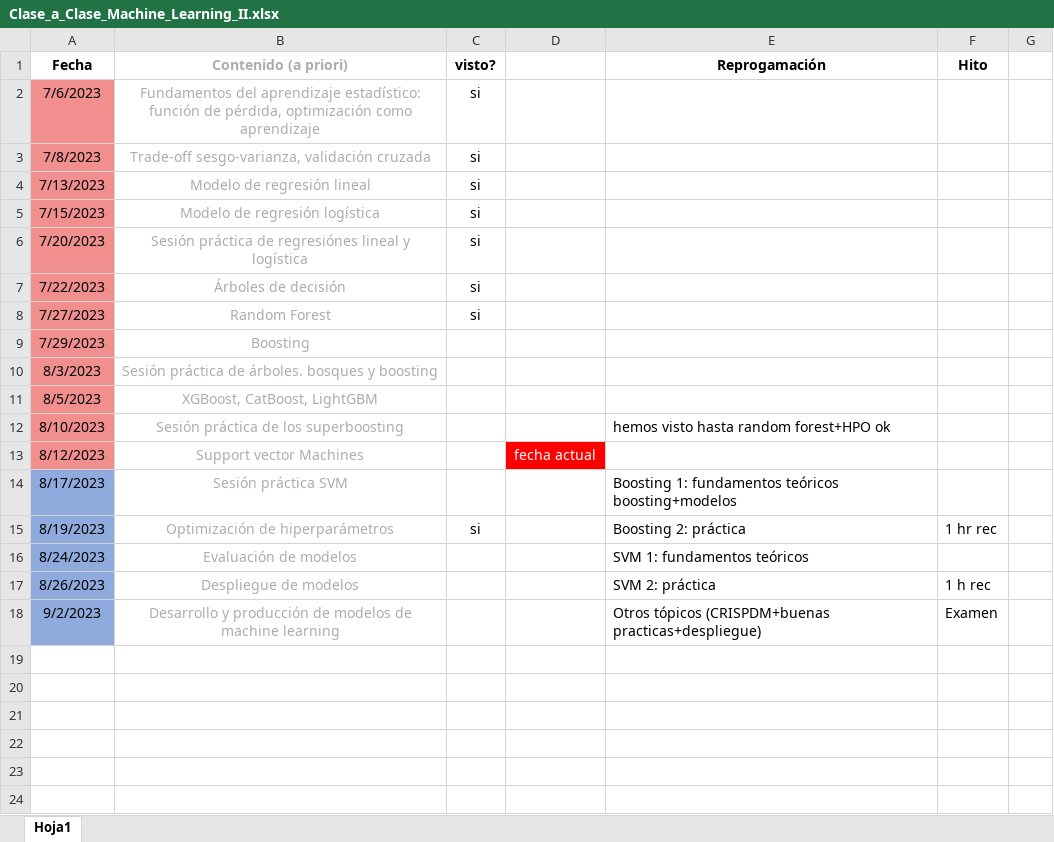
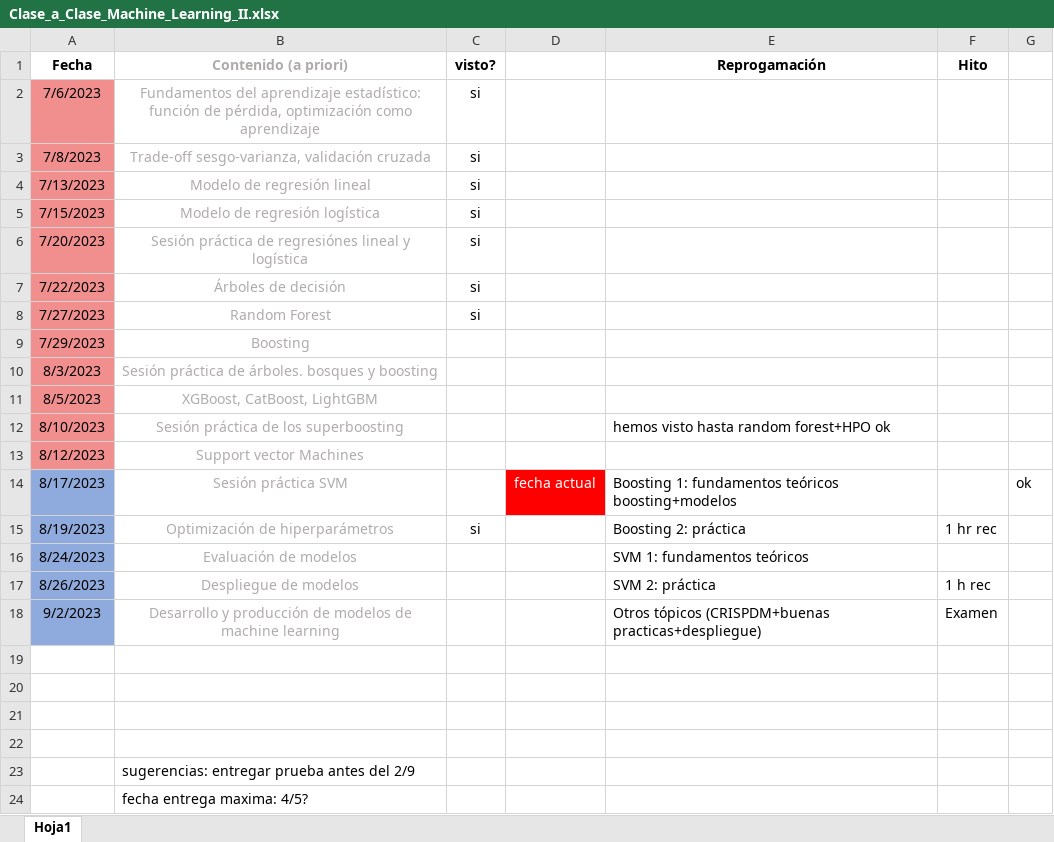
Before and after one commit to jorgeston/docencia, an Excel workbook: Machine Learning II/Clase_a_Clase_Machine_Learning_II.xlsx, sheet Hoja1, drawn as a sheet; values as stored, in another font and other column widths than the file's, no borders; the diff names each change by its address in the sheet, - before the commit and + after, or states it on an @@ line.

Commit message:
clase jueves 17 agosto

```diff
--- a/Machine Learning II/Clase_a_Clase_Machine_Learning_II.xlsx (sheet Hoja1)
+++ b/Machine Learning II/Clase_a_Clase_Machine_Learning_II.xlsx (sheet Hoja1)
-D13: fecha actual
+D13: (empty)
-D13 fill: #FF0000
+D13 fill: none
-D14: (empty)
+D14: fecha actual
-D14 fill: none
+D14 fill: #FF0000
-G14: (empty)
+G14: ok
+row 19: (empty)
+row 20: (empty)
+row 21: (empty)
+row 22: (empty)
+row 23:  | sugerencias: entregar prueba antes del 2/9
+row 24:  | fecha entrega maxima: 4/5?
```
Also changed, not shown: 1 other file.
